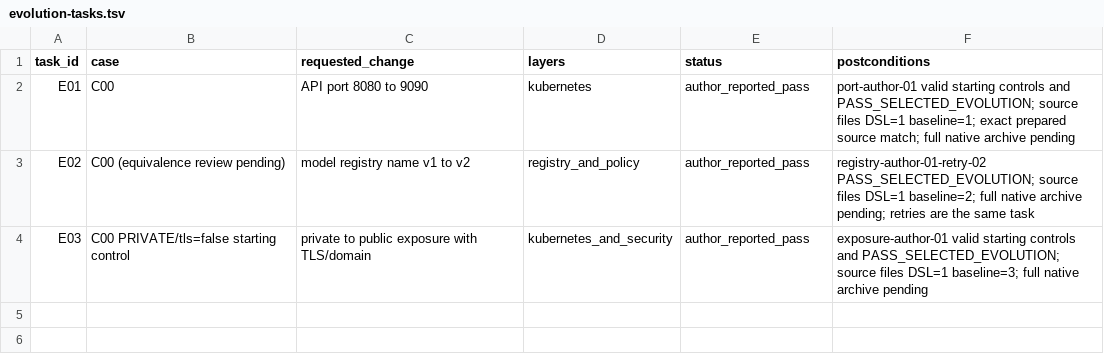
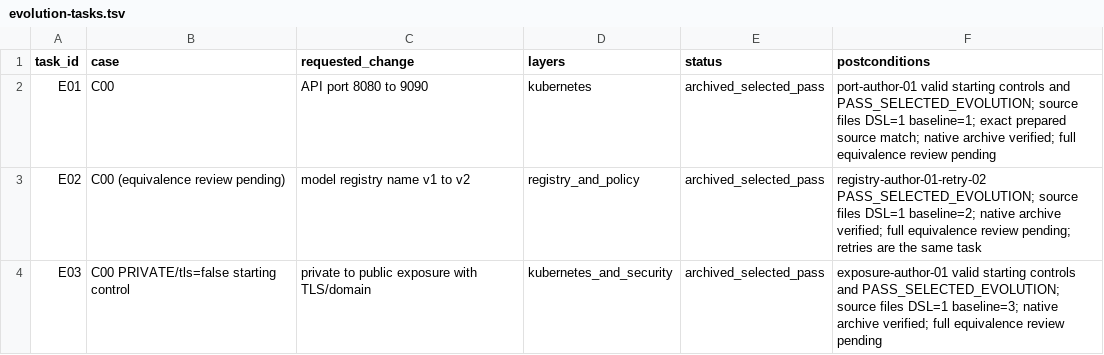
Before and after one commit to BaderEddineBenhirt/mlops-dsl, a TSV file: evaluation/journal/evolution-tasks.tsv, drawn as a sheet.

Commit message:
fix(replication): document audited results and make reviewer setup portable

```diff
--- a/evaluation/journal/evolution-tasks.tsv
+++ b/evaluation/journal/evolution-tasks.tsv
@@ -1,4 +1,4 @@
 task_id	case	requested_change	layers	status	postconditions
-E01	C00	API port 8080 to 9090	kubernetes	author_reported_pass	port-author-01 valid starting controls and PASS_SELECTED_EVOLUTION; source files DSL=1 baseline=1; exact prepared source match; full native archive pending
-E02	C00 (equivalence review pending)	model registry name v1 to v2	registry_and_policy	author_reported_pass	registry-author-01-retry-02 PASS_SELECTED_EVOLUTION; source files DSL=1 baseline=2; full native archive pending; retries are the same task
-E03	C00 PRIVATE/tls=false starting control	private to public exposure with TLS/domain	kubernetes_and_security	author_reported_pass	exposure-author-01 valid starting controls and PASS_SELECTED_EVOLUTION; source files DSL=1 baseline=3; full native archive pending
+E01	C00	API port 8080 to 9090	kubernetes	archived_selected_pass	port-author-01 valid starting controls and PASS_SELECTED_EVOLUTION; source files DSL=1 baseline=1; exact prepared source match; native archive verified; full equivalence review pending
+E02	C00 (equivalence review pending)	model registry name v1 to v2	registry_and_policy	archived_selected_pass	registry-author-01-retry-02 PASS_SELECTED_EVOLUTION; source files DSL=1 baseline=2; native archive verified; full equivalence review pending; retries are the same task
+E03	C00 PRIVATE/tls=false starting control	private to public exposure with TLS/domain	kubernetes_and_security	archived_selected_pass	exposure-author-01 valid starting controls and PASS_SELECTED_EVOLUTION; source files DSL=1 baseline=3; native archive verified; full equivalence review pending
```
Also changed, not shown: 12 other files.
